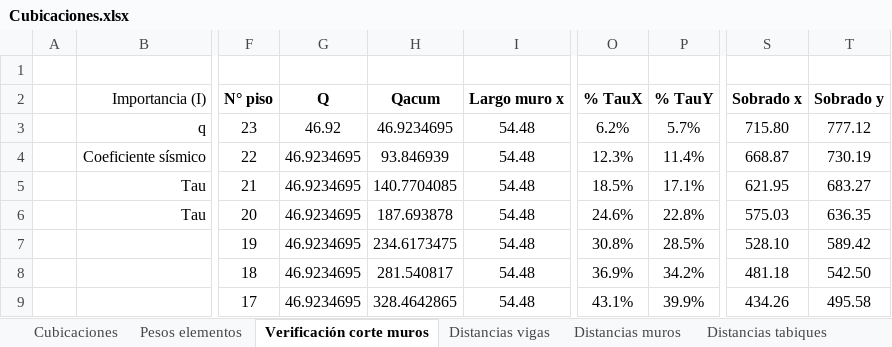
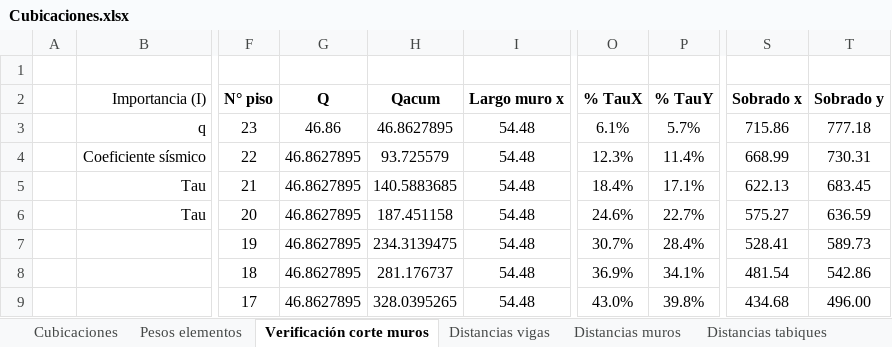
Before and after one commit to ppizarror/proyecto-CI5206, an Excel workbook: Tarea 03/Cubicaciones.xlsx, sheet Verificación corte muros, drawn as a sheet; only a part is shown, gaps mark what is left out; values as stored, in another font and other column widths than the file's, no borders; conditional formats not drawn; the diff covers the shown part only; the diff names each change by its address in the sheet, - before the commit and + after, or states it on an @@ line.

```diff
--- a/Tarea 03/Cubicaciones.xlsx (sheet Verificación corte muros)
+++ b/Tarea 03/Cubicaciones.xlsx (sheet Verificación corte muros)
-G3 (Q): 46.92
+G3 (Q): 46.86
-H3 (Qacum): 46.9234695
+H3 (Qacum): 46.8627895
-O3 (% TauX): 6.2%
+O3 (% TauX): 6.1%
-S3 (Sobrado x): 715.80
+S3 (Sobrado x): 715.86
-T3 (Sobrado y): 777.12
+T3 (Sobrado y): 777.18
-G4:G9 (Q): 46.9234695
+G4:G9 (Q): 46.8627895
-H4 (Qacum): 93.846939
+H4 (Qacum): 93.725579
-S4 (Sobrado x): 668.87
+S4 (Sobrado x): 668.99
-T4 (Sobrado y): 730.19
+T4 (Sobrado y): 730.31
-H5 (Qacum): 140.7704085
+H5 (Qacum): 140.5883685
-O5 (% TauX): 18.5%
+O5 (% TauX): 18.4%
-S5 (Sobrado x): 621.95
+S5 (Sobrado x): 622.13
-T5 (Sobrado y): 683.27
+T5 (Sobrado y): 683.45
-H6 (Qacum): 187.693878
+H6 (Qacum): 187.451158
-P6 (% TauY): 22.8%
+P6 (% TauY): 22.7%
-S6 (Sobrado x): 575.03
+S6 (Sobrado x): 575.27
-T6 (Sobrado y): 636.35
+T6 (Sobrado y): 636.59
-H7 (Qacum): 234.6173475
+H7 (Qacum): 234.3139475
-O7 (% TauX): 30.8%
+O7 (% TauX): 30.7%
-P7 (% TauY): 28.5%
+P7 (% TauY): 28.4%
-S7 (Sobrado x): 528.10
+S7 (Sobrado x): 528.41
-T7 (Sobrado y): 589.42
+T7 (Sobrado y): 589.73
-H8 (Qacum): 281.540817
+H8 (Qacum): 281.176737
-P8 (% TauY): 34.2%
+P8 (% TauY): 34.1%
-S8 (Sobrado x): 481.18
+S8 (Sobrado x): 481.54
-T8 (Sobrado y): 542.50
+T8 (Sobrado y): 542.86
-H9 (Qacum): 328.4642865
+H9 (Qacum): 328.0395265
-O9 (% TauX): 43.1%
+O9 (% TauX): 43.0%
-P9 (% TauY): 39.9%
+P9 (% TauY): 39.8%
-S9 (Sobrado x): 434.26
+S9 (Sobrado x): 434.68
-T9 (Sobrado y): 495.58
+T9 (Sobrado y): 496.00
```
Also changed, not shown: 97 edited cells elsewhere in this sheet, sheet Pesos elementos, sheet Distancias vigas, sheet Cubicaciones, formulas that keep their value.
